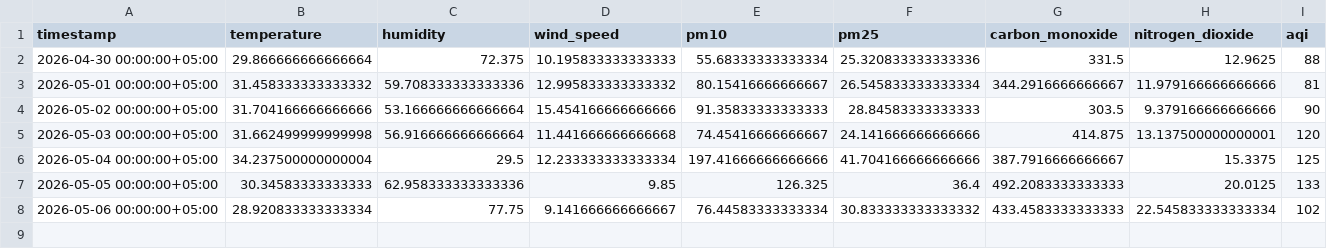
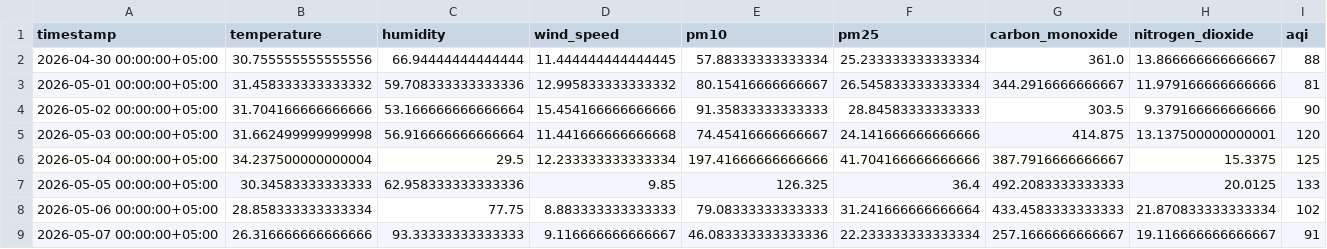
Before and after one commit to Qar-Raz/AQI-Predictor, a CSV file: data/last_7_days_daily_data.csv, drawn as a sheet.

Commit message:
Automated data update and aggregation

```diff
--- a/data/last_7_days_daily_data.csv
+++ b/data/last_7_days_daily_data.csv
@@ -1,3 +1,3 @@
 timestamp,temperature,humidity,wind_speed,pm10,pm25,carbon_monoxide,nitrogen_dioxide,aqi
-2026-04-30 00:00:00+05:00,29.866666666666664,72.375,10.195833333333333,55.68333333333334,25.320833333333336,331.5,12.9625,88
+2026-04-30 00:00:00+05:00,30.755555555555556,66.94444444444444,11.444444444444445,57.88333333333334,25.233333333333334,361.0,13.866666666666667,88
 2026-05-01 00:00:00+05:00,31.458333333333332,59.708333333333336,12.995833333333332,80.15416666666667,26.545833333333334,344.2916666666667,11.979166666666666,81
@@ -7,2 +7,3 @@ timestamp,temperature,humidity,wind_speed,pm10,pm25,carbon_monoxide,nitrogen_dio
 2026-05-05 00:00:00+05:00,30.34583333333333,62.958333333333336,9.85,126.325,36.4,492.2083333333333,20.0125,133
-2026-05-06 00:00:00+05:00,28.920833333333334,77.75,9.141666666666667,76.44583333333334,30.833333333333332,433.4583333333333,22.545833333333334,102
+2026-05-06 00:00:00+05:00,28.858333333333334,77.75,8.883333333333333,79.08333333333333,31.241666666666664,433.4583333333333,21.870833333333334,102
+2026-05-07 00:00:00+05:00,26.316666666666666,93.33333333333333,9.116666666666667,46.083333333333336,22.233333333333334,257.1666666666667,19.116666666666667,91
```
Also changed, not shown: data/karachi_daily_data_5_years.csv, data/last_7_days_hourly_data.csv.
